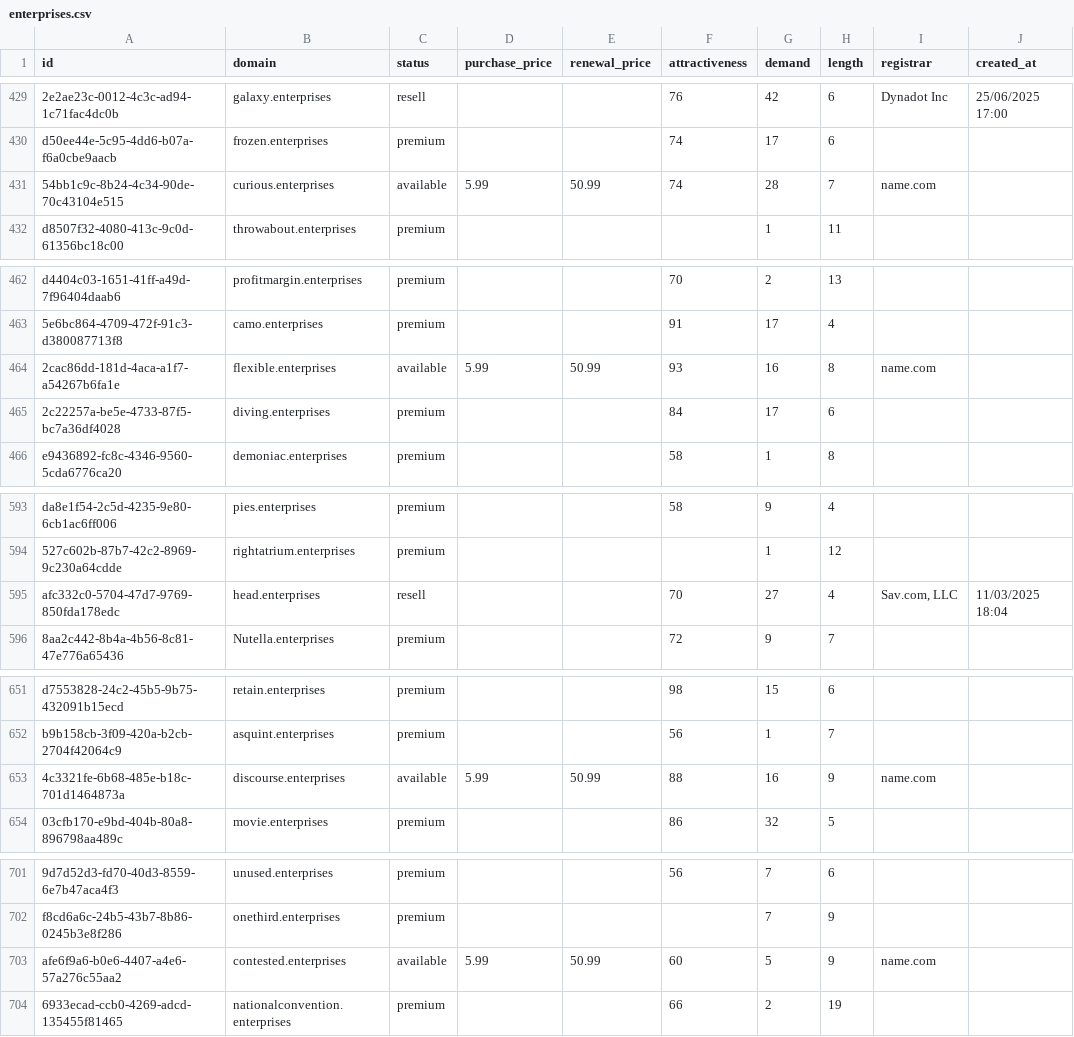
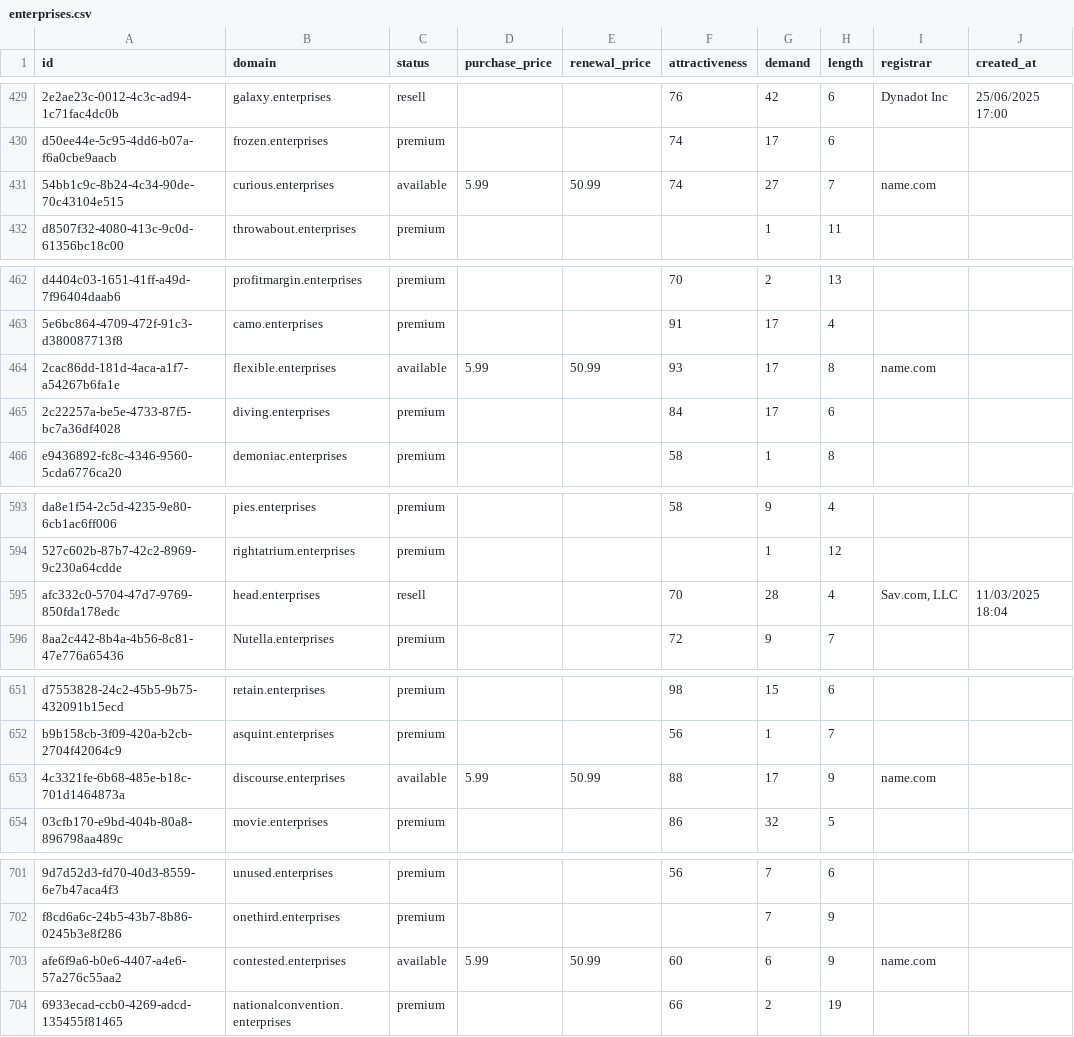
Before and after one commit to UniqueDomains/enterprises-oneword-domains, a CSV file: enterprises.csv, drawn as a sheet; only a part is shown, gaps mark what is left out; the diff covers the shown part only; the diff names each change by its address in the sheet, - before the commit and + after, or states it on an @@ line.

```diff
--- a/enterprises.csv
+++ b/enterprises.csv
-G431 (demand): 28
+G431 (demand): 27
-G464 (demand): 16
+G464 (demand): 17
-G595 (demand): 27
+G595 (demand): 28
-G653 (demand): 16
+G653 (demand): 17
-G703 (demand): 5
+G703 (demand): 6
```
Also changed, not shown: 73 edited cells elsewhere in this file, 2 other files.
